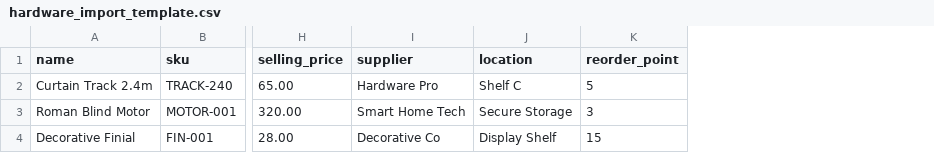
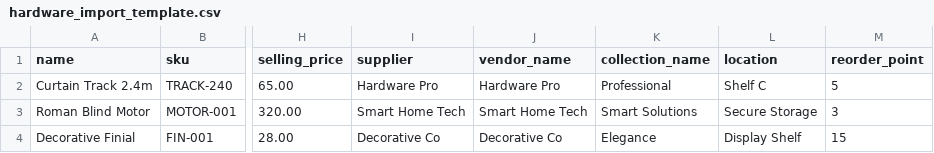
Before and after one commit to dbaltunis/interio-ai-canvas, a CSV file: public/templates/hardware_import_template.csv, drawn as a sheet; only a part is shown, gaps mark what is left out; the diff names each change by its address in the sheet, - before the commit and + after, or states it on an @@ line.

```diff
--- a/public/templates/hardware_import_template.csv
+++ b/public/templates/hardware_import_template.csv
+column J (vendor_name), rows 2-4: Hardware Pro | Smart Home Tech | Decorative Co
+column K (collection_name), rows 2-4: Professional | Smart Solutions | Elegance
```
Also changed, not shown: public/templates/inventory_import_template_basic.csv, public/templates/inventory_import_template_complete.csv, 3 other files.
